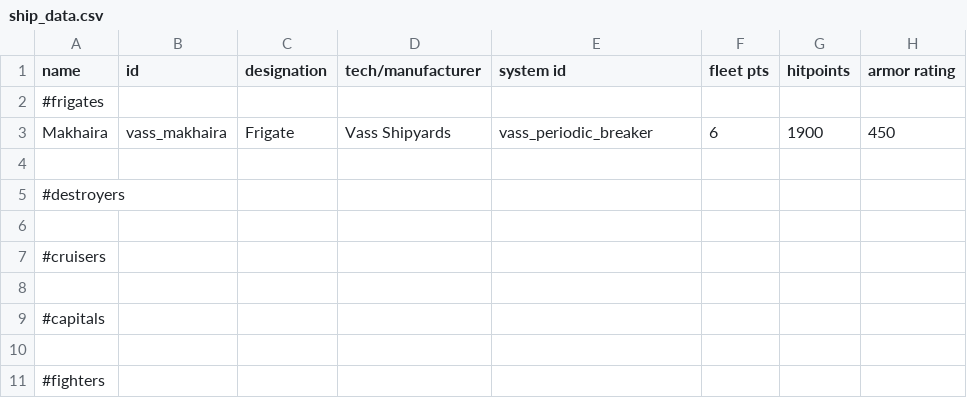
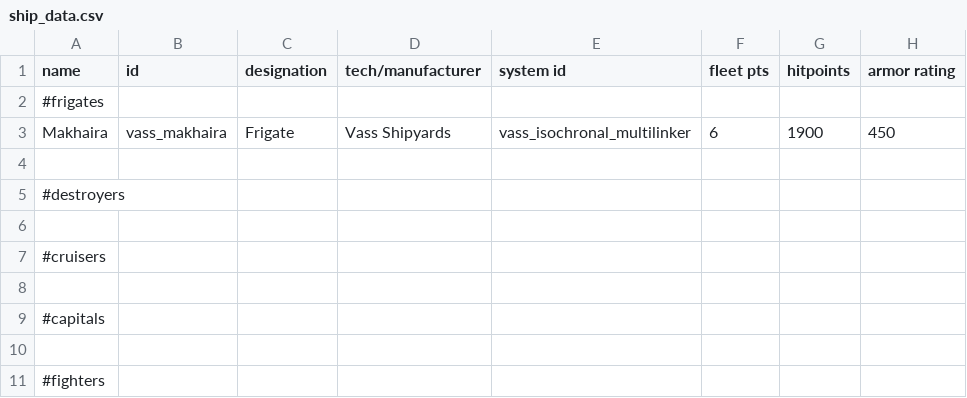
Before and after one commit to Nicke535/the-vass-public, a CSV file: data/hulls/ship_data.csv, drawn as a sheet; only a part is shown; the diff names each change by its address in the sheet, - before the commit and + after, or states it on an @@ line.

```diff
--- a/data/hulls/ship_data.csv
+++ b/data/hulls/ship_data.csv
-E3 (system id): vass_periodic_breaker
+E3 (system id): vass_isochronal_multilinker
```
Also changed, not shown: data/shipsystems/ship_systems.csv, 4 other files.
